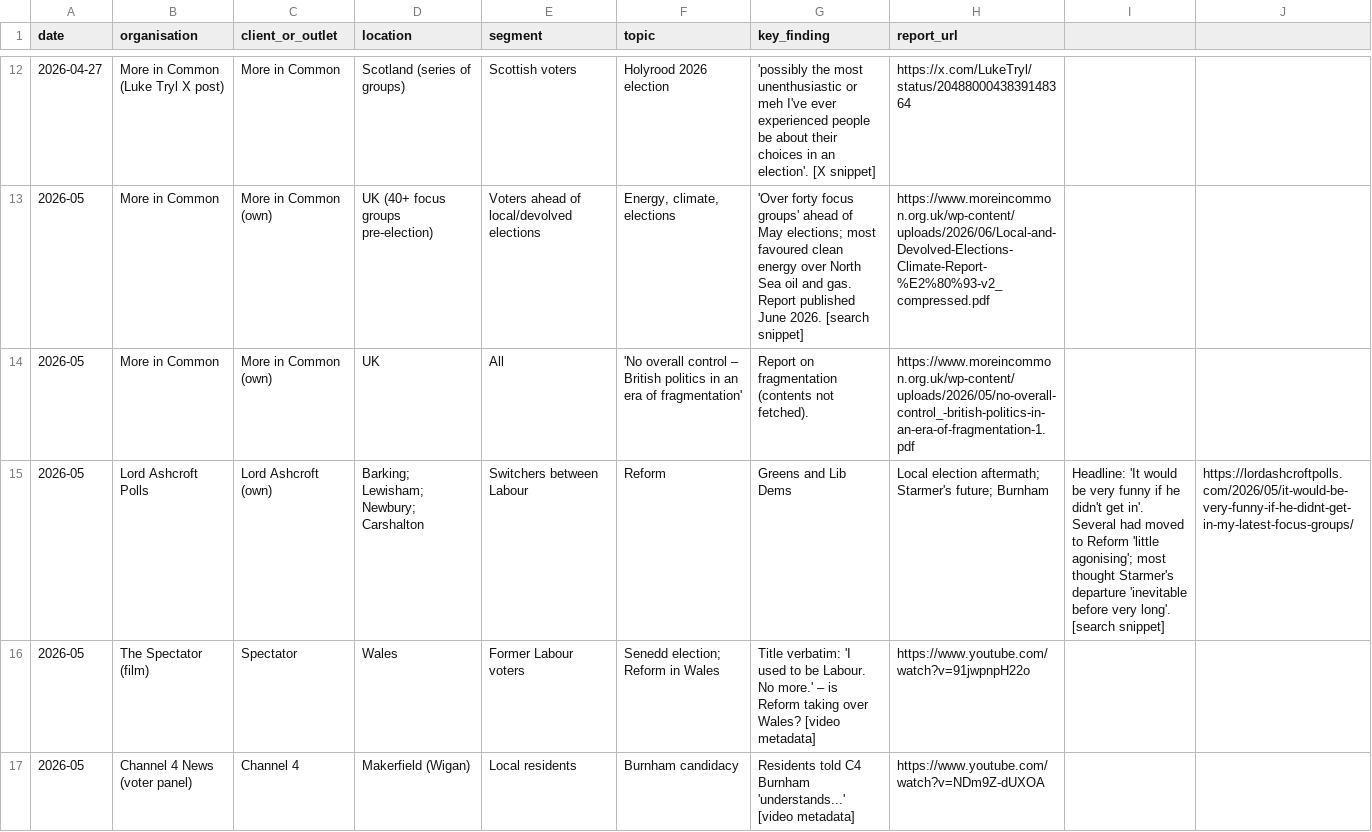
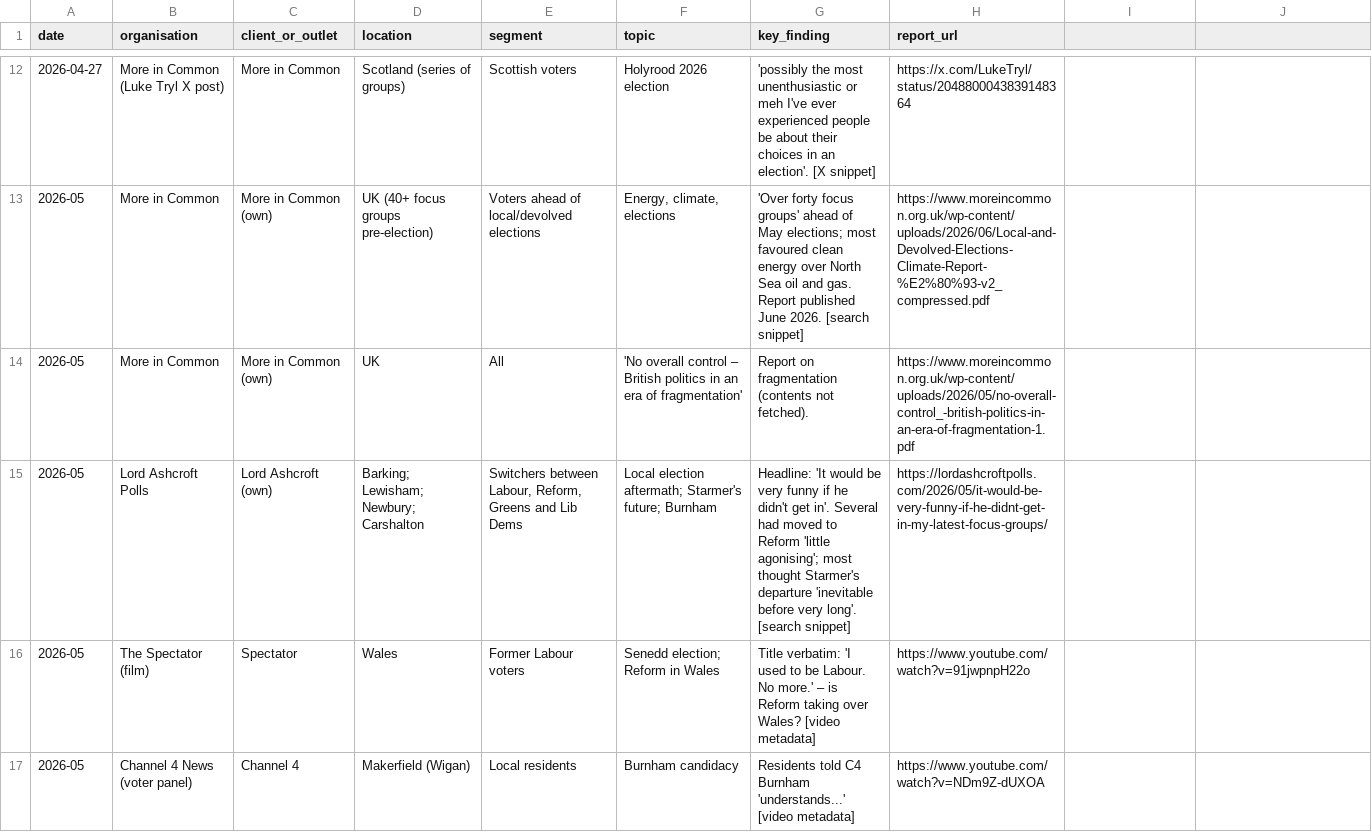
Before and after one commit to hannah-o-rourke/ordering, a CSV file: research_notes/UK polling and focus groups 2026/data/focus_groups_2026.csv, drawn as a sheet; only a part is shown, gaps mark what is left out.

```diff
--- a/research_notes/UK polling and focus groups 2026/data/focus_groups_2026.csv
+++ b/research_notes/UK polling and focus groups 2026/data/focus_groups_2026.csv
@@ -14,3 +14,3 @@ date,organisation,client_or_outlet,location,segment,topic,key_finding,report_url
 2026-05,More in Common,More in Common (own),UK,All,"'No overall control – British politics in an era of fragmentation'","Report on fragmentation (contents not fetched).",https://www.moreincommon.org.uk/wp-content/uploads/2026/05/no-overall-control_-british-politics-in-an-era-of-fragmentation-1.pdf
-2026-05,Lord Ashcroft Polls,Lord Ashcroft (own),"Barking; Lewisham; Newbury; Carshalton",Switchers between Labour, Reform, Greens and Lib Dems,Local election aftermath; Starmer's future; Burnham,"Headline: 'It would be very funny if he didn't get in'. Several had moved to Reform 'little agonising'; most thought Starmer's departure 'inevitable before very long'. [search snippet]",https://lordashcroftpolls.com/2026/05/it-would-be-very-funny-if-he-didnt-get-in-my-latest-focus-groups/
+2026-05,Lord Ashcroft Polls,Lord Ashcroft (own),"Barking; Lewisham; Newbury; Carshalton","Switchers between Labour, Reform, Greens and Lib Dems",Local election aftermath; Starmer's future; Burnham,"Headline: 'It would be very funny if he didn't get in'. Several had moved to Reform 'little agonising'; most thought Starmer's departure 'inevitable before very long'. [search snippet]",https://lordashcroftpolls.com/2026/05/it-would-be-very-funny-if-he-didnt-get-in-my-latest-focus-groups/
 2026-05,The Spectator (film),Spectator,Wales,Former Labour voters,Senedd election; Reform in Wales,"Title verbatim: 'I used to be Labour. No more.' – is Reform taking over Wales? [video metadata]",https://www.youtube.com/watch?v=91jwpnpH22o
```
Also changed, not shown: 6 other files.
